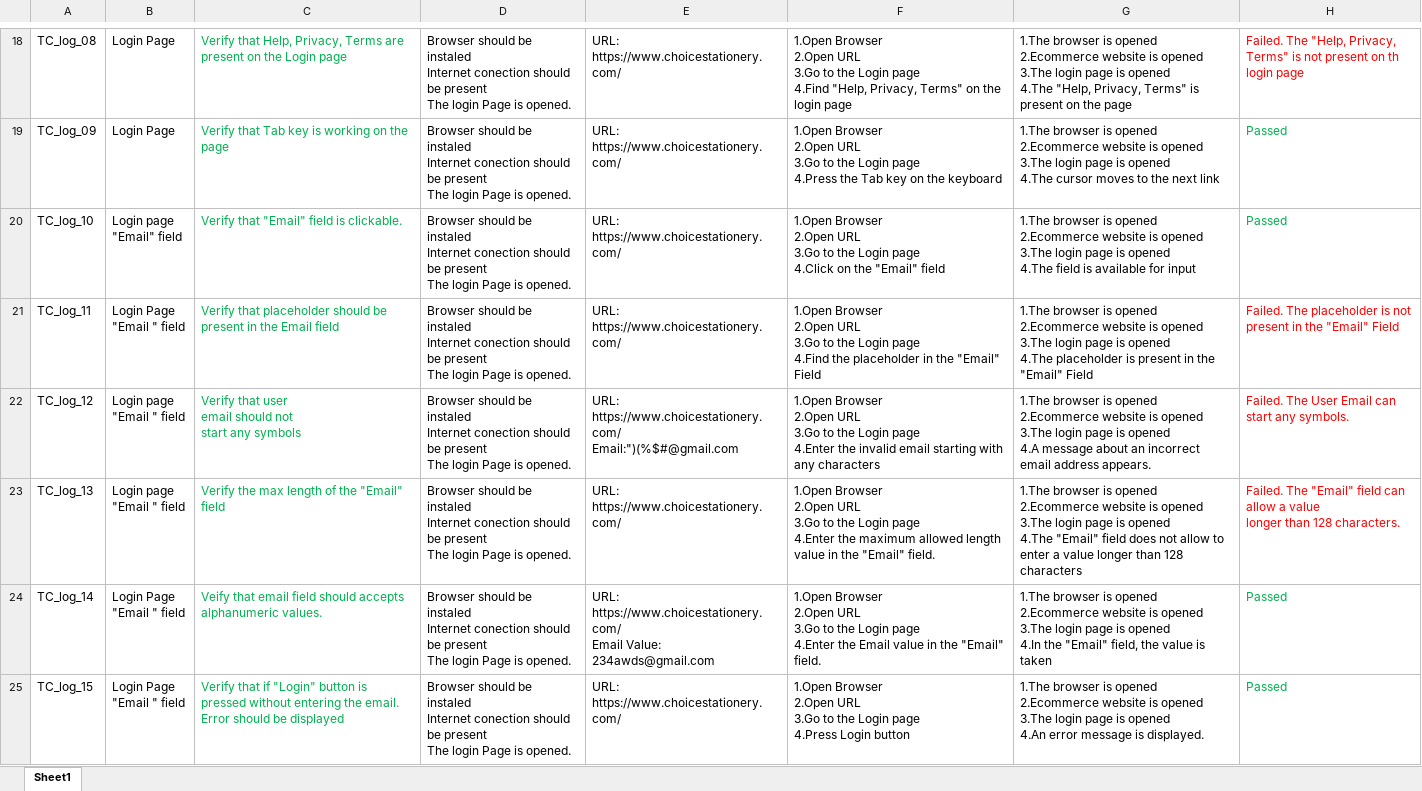
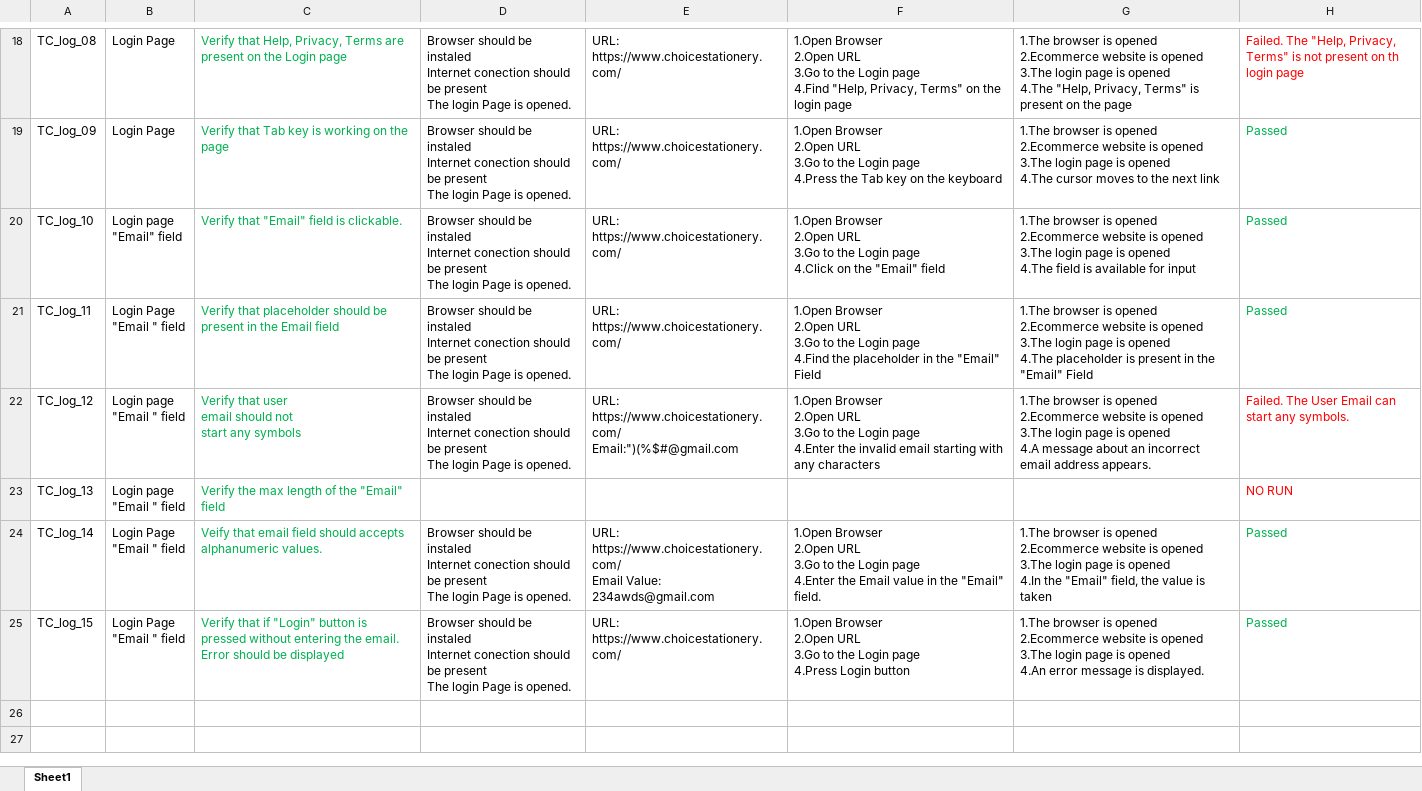
Before and after one commit to Vrezhhakobyan1/Test-Cases-2, an Excel workbook: Choice_Stationery_Supplies_Test_cases_Login_Page_and_Email_field.xlsx, sheet Sheet1, drawn as a sheet; only a part is shown, gaps mark what is left out; values as stored, in another font and other column widths than the file's, no borders; ↵ is a line break in a cell; the diff names each change by its address in the sheet, - before the commit and + after, or states it on an @@ line.

Commit message:
Add test cases for login page and email field 1

```diff
--- a/Choice_Stationery_Supplies_Test_cases_Login_Page_and_Email_field.xlsx (sheet Sheet1)
+++ b/Choice_Stationery_Supplies_Test_cases_Login_Page_and_Email_field.xlsx (sheet Sheet1)
-H21: Failed. The placeholder is not ↵ present in the "Email" Field
+H21: Passed
-H21 text colour: #FF0000
+H21 text colour: #00B050
-D23: Browser should be instaled ↵ Internet conection should be present ↵ The login Page is opened.
+D23: (empty)
-E23: URL: https://www.choicestationery.com/
+E23: (empty)
-F23: 1.Open Browser ↵ 2.Open URL ↵ 3.Go to the Login page ↵ 4.Enter the maximum allowed length value in the "Email" field.
+F23: (empty)
-G23: 1.The browser is opened ↵ 2.Ecommerce website is opened ↵ 3.The login page is opened ↵ 4.The "Email" field does not allow to enter a value longer than 128 characters
+G23: (empty)
-H23: Failed. The "Email" field can allow a value ↵ longer than 128 characters.
+H23: NO RUN
```
